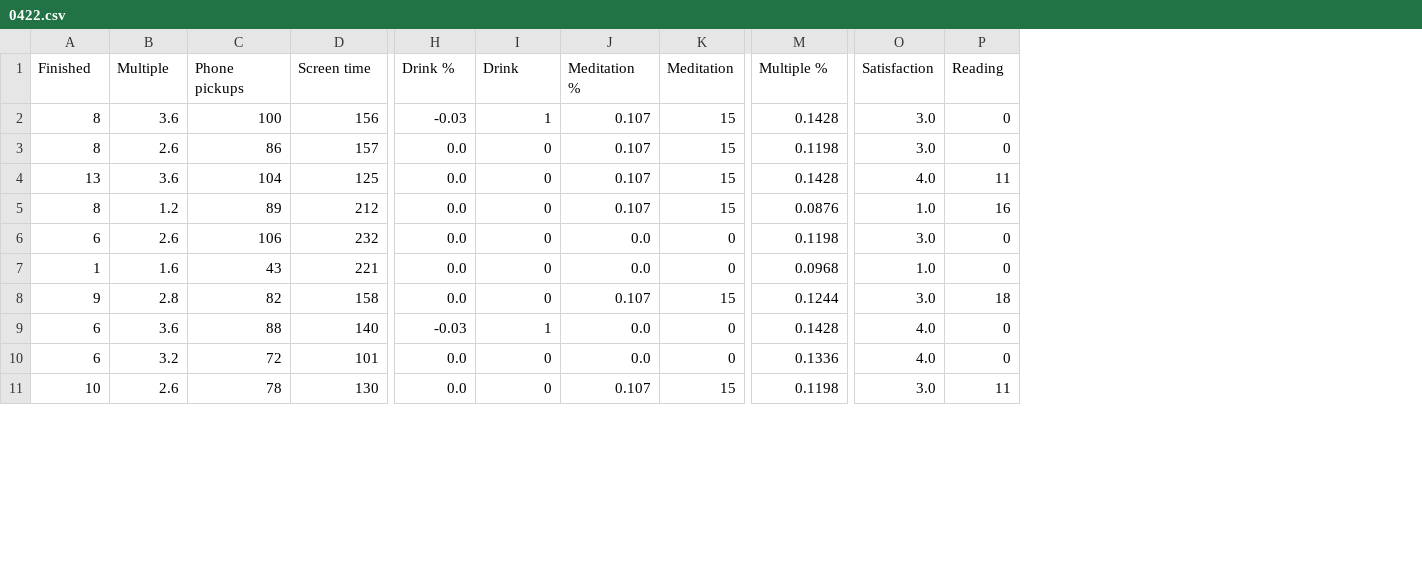
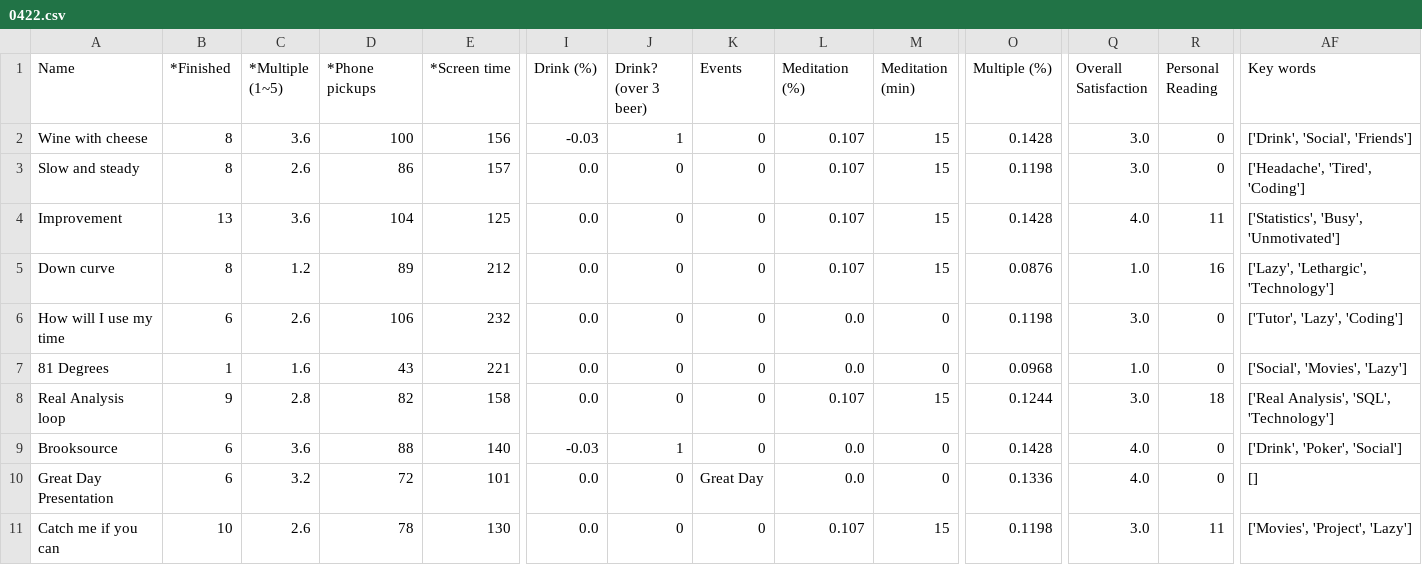
Before and after one commit to AndyLeeProjects/notion_automation, a CSV file: Data/0422.csv, drawn as a sheet; only a part is shown, gaps mark what is left out; addresses are those after the commit; the diff covers the shown part only; the diff names each change by its address in the sheet, - before the commit and + after, or states it on an @@ line.

```diff
--- a/Data/0422.csv
+++ b/Data/0422.csv
+column A (Name), rows 2-11: Wine with cheese | Slow and steady | Improvement | Down curve | How will I use my time | 81 Degrees | Real Analysis loop | Brooksource | Great Day Presentation | Catch me if you can
+column K (Events), rows 2-11: 0 | 0 | 0 | 0 | 0 | 0 | 0 | 0 | Great Day | 0
+column AF (Key words), rows 2-11: ['Drink', 'Social', 'Friends'] | ['Headache', 'Tired', 'Coding'] | ['Statistics', 'Busy', 'Unmotivated'] | ['Lazy', 'Lethargic', 'Technology'] | ['Tutor', 'Lazy', 'Coding'] | ['Social', 'Movies', 'Lazy'] | ['Real Analysis', 'SQL', 'Technology'] | ['Drink', 'Poker', 'Social'] | [] | ['Movies', 'Project', 'Lazy']
-B1: Finished
+B1: *Finished
-C1: Multiple
+C1: *Multiple (1~5)
-D1: Phone pickups
+D1: *Phone pickups
-E1: Screen time
+E1: *Screen time
-I1: Drink %
+I1: Drink (%)
-J1: Drink
+J1: Drink? (over 3 beer)
-L1: Meditation %
+L1: Meditation (%)
-M1: Meditation
+M1: Meditation (min)
-O1: Multiple %
+O1: Multiple (%)
-Q1: Satisfaction
+Q1: Overall Satisfaction
-R1: Reading
+R1: Personal Reading
```
Also changed, not shown: 9 edited cells elsewhere in this file, Data/0122.csv, Data/0222.csv, 21 other files.
